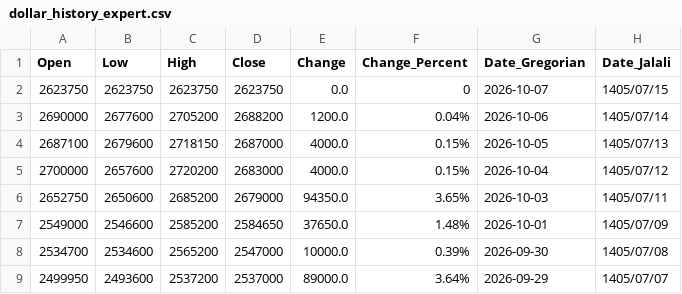
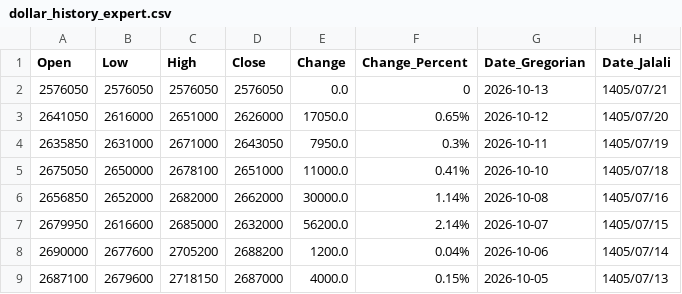
Before and after one commit to mechsolveofficial-ui/bkv-dash, a CSV file: BKV - Dash/dollar_history_expert.csv, drawn as a sheet; only a part is shown; the shorter side is filled out with more unchanged rows; removed rows and columns are numbered as before the commit, all else as after; the diff names each change by its address in the sheet, - before the commit and + after, or states it on an @@ line.

```diff
--- a/BKV - Dash/dollar_history_expert.csv
+++ b/BKV - Dash/dollar_history_expert.csv
-row 2: 2623750 | 2623750 | 2623750 | 2623750 | 0.0 | 0 | 2026-10-07 | 1405/07/15
+row 2: 2576050 | 2576050 | 2576050 | 2576050 | 0.0 | 0 | 2026-10-13 | 1405/07/21
+row 3: 2641050 | 2616000 | 2651000 | 2626000 | 17050.0 | 0.65% | 2026-10-12 | 1405/07/20
+row 4: 2635850 | 2631000 | 2671000 | 2643050 | 7950.0 | 0.3% | 2026-10-11 | 1405/07/19
+row 5: 2675050 | 2650000 | 2678100 | 2651000 | 11000.0 | 0.41% | 2026-10-10 | 1405/07/18
+row 6: 2656850 | 2652000 | 2682000 | 2662000 | 30000.0 | 1.14% | 2026-10-08 | 1405/07/16
+row 7: 2679950 | 2616600 | 2685000 | 2632000 | 56200.0 | 2.14% | 2026-10-07 | 1405/07/15
```
Also changed, not shown: 4 other files.
